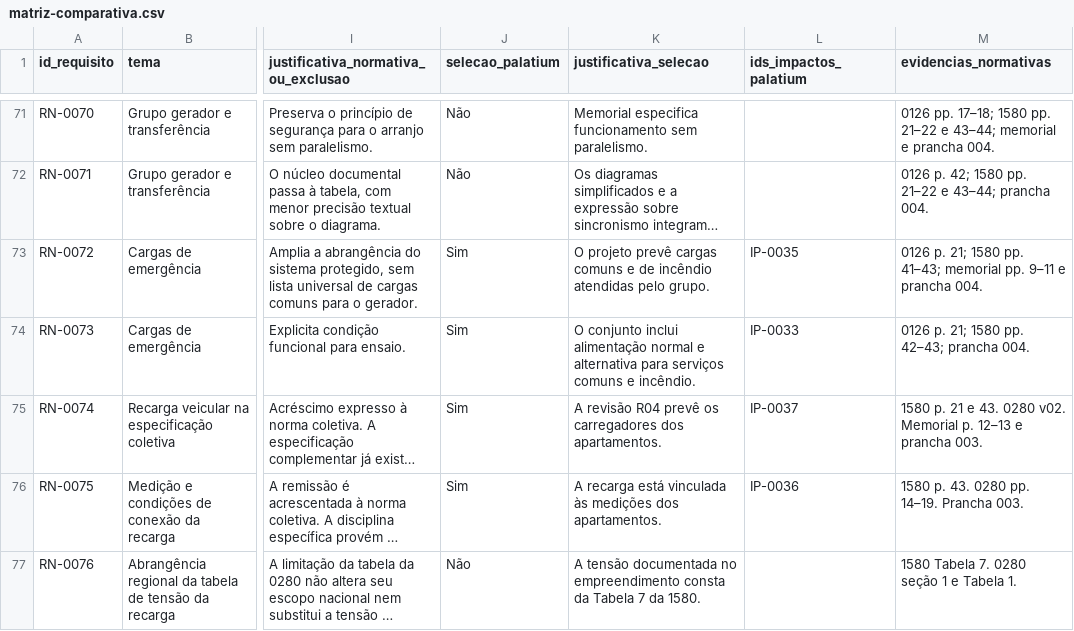
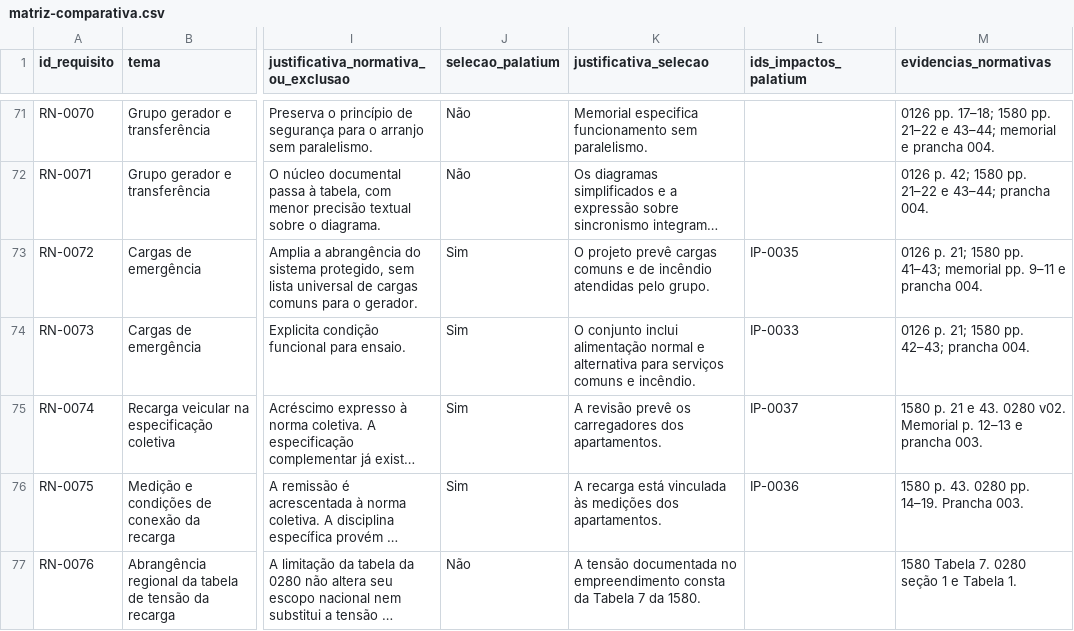
Before and after one commit to assisfaavf/TCC-UFC, a CSV file: dados/matriz-comparativa.csv, drawn as a sheet; only a part is shown, gaps mark what is left out; long unchanged cells end in …; the diff names each change by its address in the sheet, - before the commit and + after, or states it on an @@ line.

```diff
--- a/dados/matriz-comparativa.csv
+++ b/dados/matriz-comparativa.csv
-K75 (justificativa_selecao): A revisão R04 prevê os…
+K75 (justificativa_selecao): A revisão prevê os…
```
Also changed, not shown: dados/impactos-palatium.csv, 8 other files.
